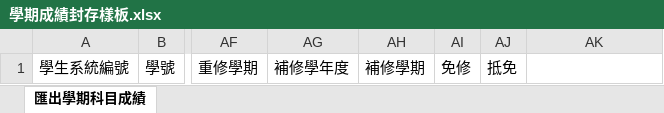
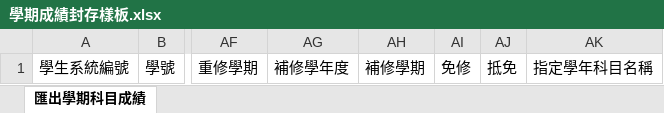
Before and after one commit to ischoolinc/SHEvaluation, an Excel workbook: ExportSemsArchive/Resources/學期成績封存樣板.xlsx, sheet 匯出學期科目成績, drawn as a sheet; only a part is shown, gaps mark what is left out; values as stored, in another font and other column widths than the file's, no borders; the diff names each change by its address in the sheet, - before the commit and + after, or states it on an @@ line.

```diff
--- a/ExportSemsArchive/Resources/學期成績封存樣板.xlsx (sheet 匯出學期科目成績)
+++ b/ExportSemsArchive/Resources/學期成績封存樣板.xlsx (sheet 匯出學期科目成績)
-AK1: (empty)
+AK1: 指定學年科目名稱
```
Also changed, not shown: 14 other files.
